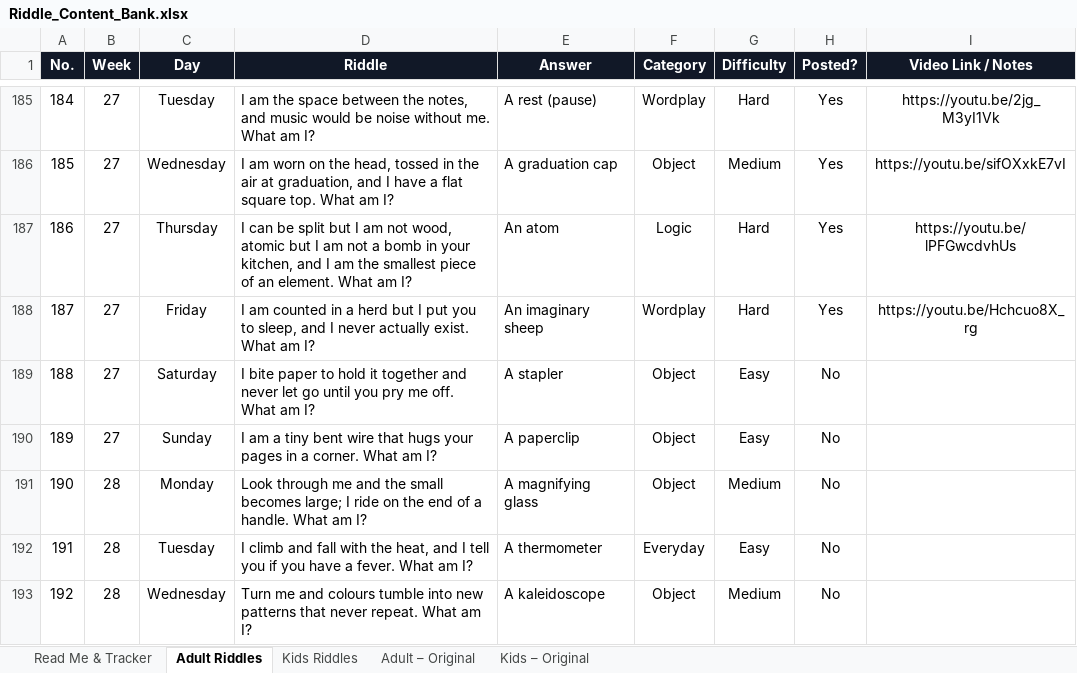
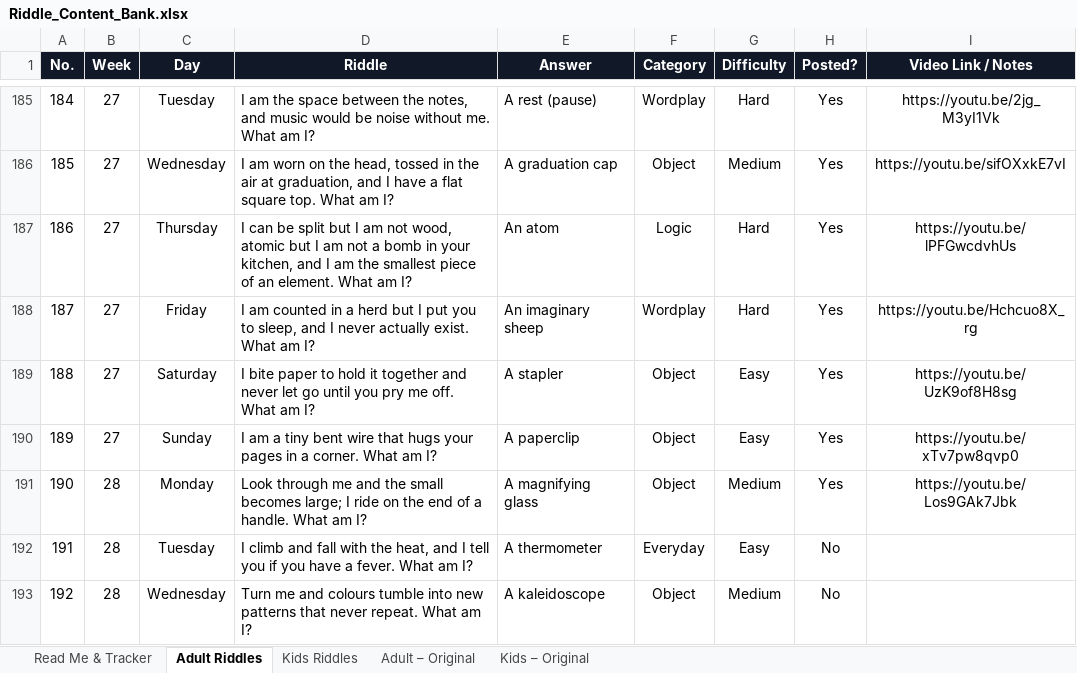
Before and after one commit to agneticutube-png/CrackIt_Adults, an Excel workbook: Riddle_Content_Bank.xlsx, sheet Adult Riddles, drawn as a sheet; only a part is shown, gaps mark what is left out; values as stored, in another font and other column widths than the file's, no borders; the diff names each change by its address in the sheet, - before the commit and + after, or states it on an @@ line.

Commit message:
chore: mark riddle posted [skip ci]

```diff
--- a/Riddle_Content_Bank.xlsx (sheet Adult Riddles)
+++ b/Riddle_Content_Bank.xlsx (sheet Adult Riddles)
-H189:H191 (Posted?): No
+H189:H191 (Posted?): Yes
-I189 (Video Link / Notes): (empty)
+I189 (Video Link / Notes): https://youtu.be/UzK9of8H8sg
-I190 (Video Link / Notes): (empty)
+I190 (Video Link / Notes): https://youtu.be/xTv7pw8qvp0
-I191 (Video Link / Notes): (empty)
+I191 (Video Link / Notes): https://youtu.be/Los9GAk7Jbk
```
